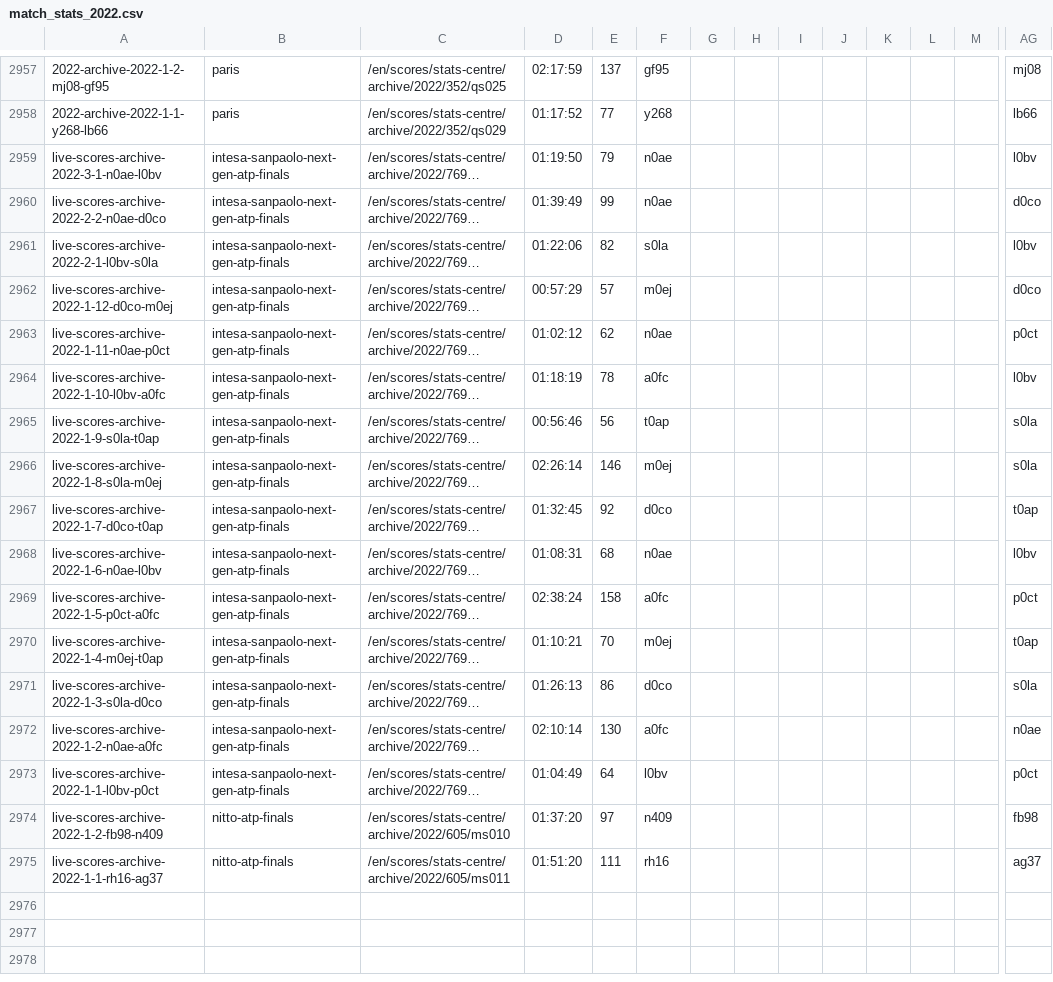
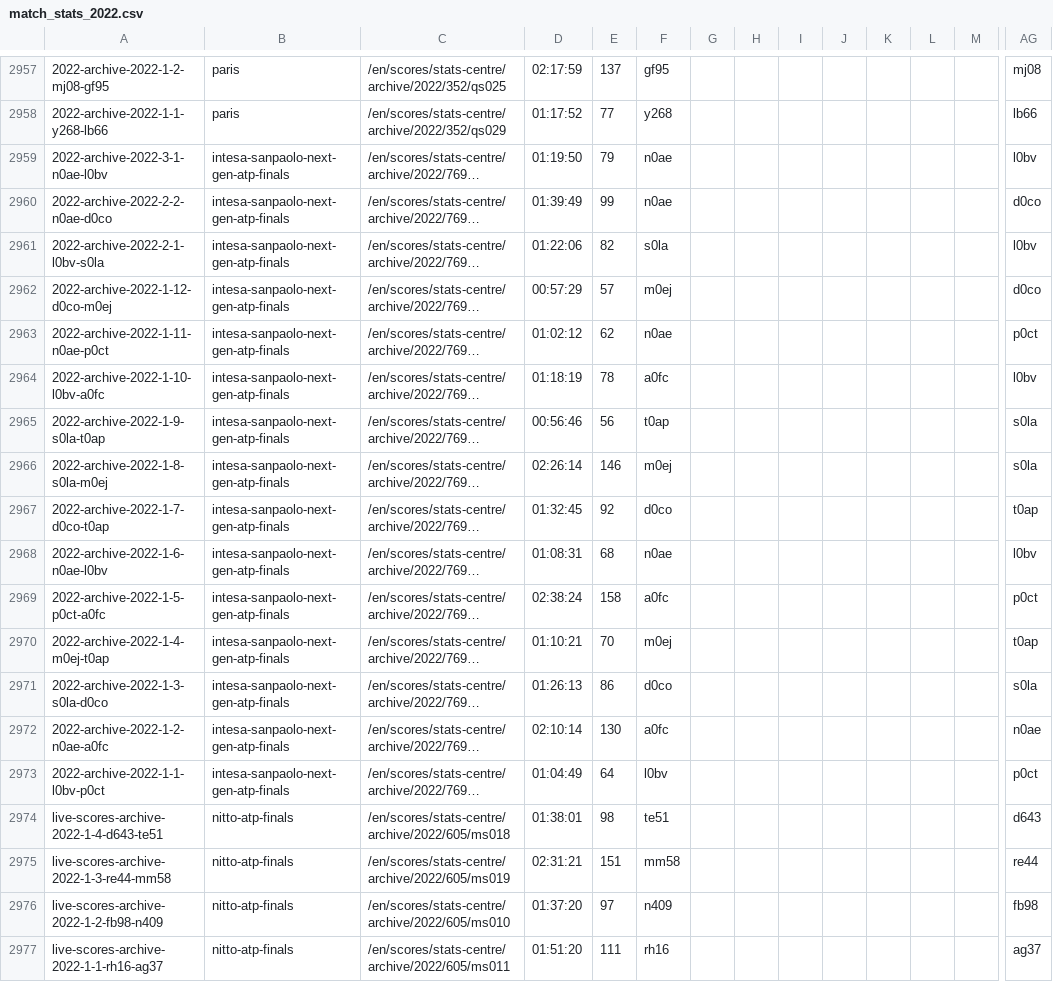
Before and after one commit to serve-and-volley/atp-world-tour-tennis-data, a CSV file: csv/3_match_stats/match_stats_2022.csv, drawn as a sheet; only a part is shown, gaps mark what is left out; long unchanged cells end in …; rows hold the shown columns only; the diff names each change by its address in the sheet, - before the commit and + after, or states it on an @@ line.

```diff
--- a/csv/3_match_stats/match_stats_2022.csv
+++ b/csv/3_match_stats/match_stats_2022.csv
-A2959: live-scores-archive-2022-3-1-n0ae-l0bv
+A2959: 2022-archive-2022-3-1-n0ae-l0bv
-A2960: live-scores-archive-2022-2-2-n0ae-d0co
+A2960: 2022-archive-2022-2-2-n0ae-d0co
-A2961: live-scores-archive-2022-2-1-l0bv-s0la
+A2961: 2022-archive-2022-2-1-l0bv-s0la
-A2962: live-scores-archive-2022-1-12-d0co-m0ej
+A2962: 2022-archive-2022-1-12-d0co-m0ej
-A2963: live-scores-archive-2022-1-11-n0ae-p0ct
+A2963: 2022-archive-2022-1-11-n0ae-p0ct
-A2964: live-scores-archive-2022-1-10-l0bv-a0fc
+A2964: 2022-archive-2022-1-10-l0bv-a0fc
-A2965: live-scores-archive-2022-1-9-s0la-t0ap
+A2965: 2022-archive-2022-1-9-s0la-t0ap
-A2966: live-scores-archive-2022-1-8-s0la-m0ej
+A2966: 2022-archive-2022-1-8-s0la-m0ej
-A2967: live-scores-archive-2022-1-7-d0co-t0ap
+A2967: 2022-archive-2022-1-7-d0co-t0ap
-A2968: live-scores-archive-2022-1-6-n0ae-l0bv
+A2968: 2022-archive-2022-1-6-n0ae-l0bv
-A2969: live-scores-archive-2022-1-5-p0ct-a0fc
+A2969: 2022-archive-2022-1-5-p0ct-a0fc
-A2970: live-scores-archive-2022-1-4-m0ej-t0ap
+A2970: 2022-archive-2022-1-4-m0ej-t0ap
-A2971: live-scores-archive-2022-1-3-s0la-d0co
+A2971: 2022-archive-2022-1-3-s0la-d0co
-A2972: live-scores-archive-2022-1-2-n0ae-a0fc
+A2972: 2022-archive-2022-1-2-n0ae-a0fc
-A2973: live-scores-archive-2022-1-1-l0bv-p0ct
+A2973: 2022-archive-2022-1-1-l0bv-p0ct
+row 2974: live-scores-archive-2022-1-4-d643-te51 | nitto-atp-finals | /en/scores/stats-centre/archive/2022/605/ms018 | 01:38:01 | 98 | te51 |  |  |  |  |  |  |  | d643
+row 2975: live-scores-archive-2022-1-3-re44-mm58 | nitto-atp-finals | /en/scores/stats-centre/archive/2022/605/ms019 | 02:31:21 | 151 | mm58 |  |  |  |  |  |  |  | re44
```
